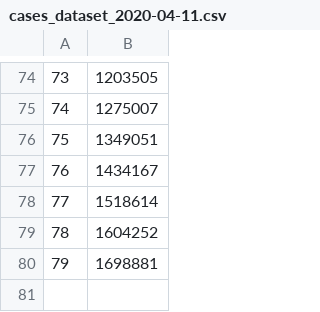
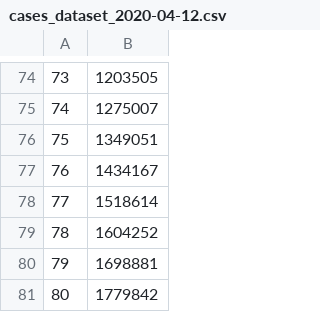
Before and after one commit to eladcn/coronavirus_prediction, a CSV file: datasets/cases_dataset_2020-04-12.csv (was datasets/cases_dataset_2020-04-11.csv), drawn as a sheet; only a part is shown, gaps mark what is left out.

Commit message:
- Updated the example neural net configuration to a model that gives good results (and might be used in the future). - Updated the predictions table. - Updated the datasets.

```diff
--- a/datasets/cases_dataset_2020-04-11.csv
+++ b/datasets/cases_dataset_2020-04-12.csv
@@ -80 +80,2 @@
 79,1698881
+80,1779842
```
Also changed, not shown: datasets/deaths_dataset_2020-04-12.csv, 2 other files.
